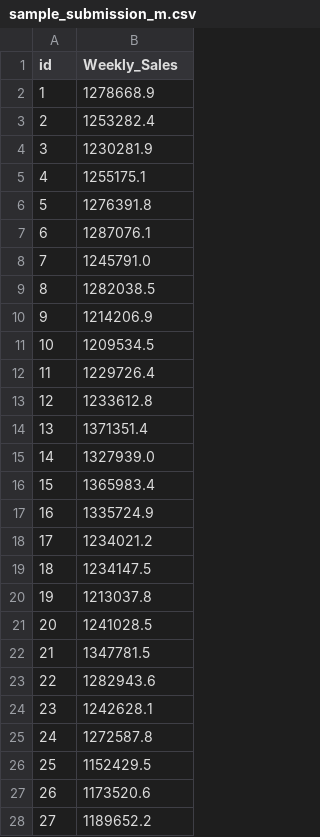
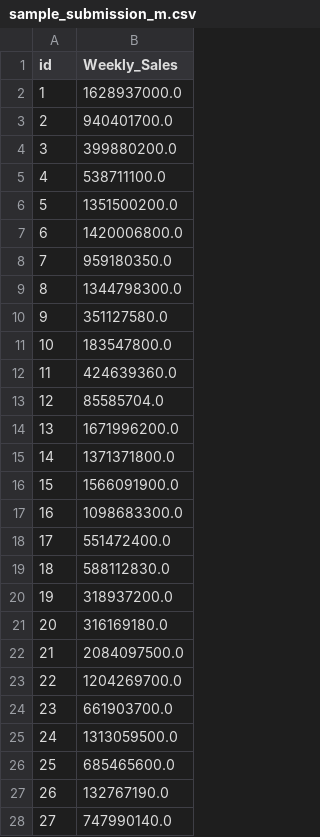
Before and after one commit to Developer-Moon/study, a CSV file: _data/dacon_shopping/sample_submission_m.csv, drawn as a sheet; only a part is shown; the diff covers the shown part only.

```diff
--- a/_data/dacon_shopping/sample_submission_m.csv
+++ b/_data/dacon_shopping/sample_submission_m.csv
@@ -1,28 +1,28 @@
 id,Weekly_Sales
-1,1278668.9
-2,1253282.4
-3,1230281.9
-4,1255175.1
-5,1276391.8
-6,1287076.1
-7,1245791.0
-8,1282038.5
-9,1214206.9
-10,1209534.5
-11,1229726.4
-12,1233612.8
-13,1371351.4
-14,1327939.0
-15,1365983.4
-16,1335724.9
-17,1234021.2
-18,1234147.5
-19,1213037.8
-20,1241028.5
-21,1347781.5
-22,1282943.6
-23,1242628.1
-24,1272587.8
-25,1152429.5
-26,1173520.6
-27,1189652.2
+1,1628937000.0
+2,940401700.0
+3,399880200.0
+4,538711100.0
+5,1351500200.0
+6,1420006800.0
+7,959180350.0
+8,1344798300.0
+9,351127580.0
+10,183547800.0
+11,424639360.0
+12,85585704.0
+13,1671996200.0
+14,1371371800.0
+15,1566091900.0
+16,1098683300.0
+17,551472400.0
+18,588112830.0
+19,318937200.0
+20,316169180.0
+21,2084097500.0
+22,1204269700.0
+23,661903700.0
+24,1313059500.0
+25,685465600.0
+26,132767190.0
+27,747990140.0
```
Also changed, not shown: 153 edited cells elsewhere in this file, 6 other files.
